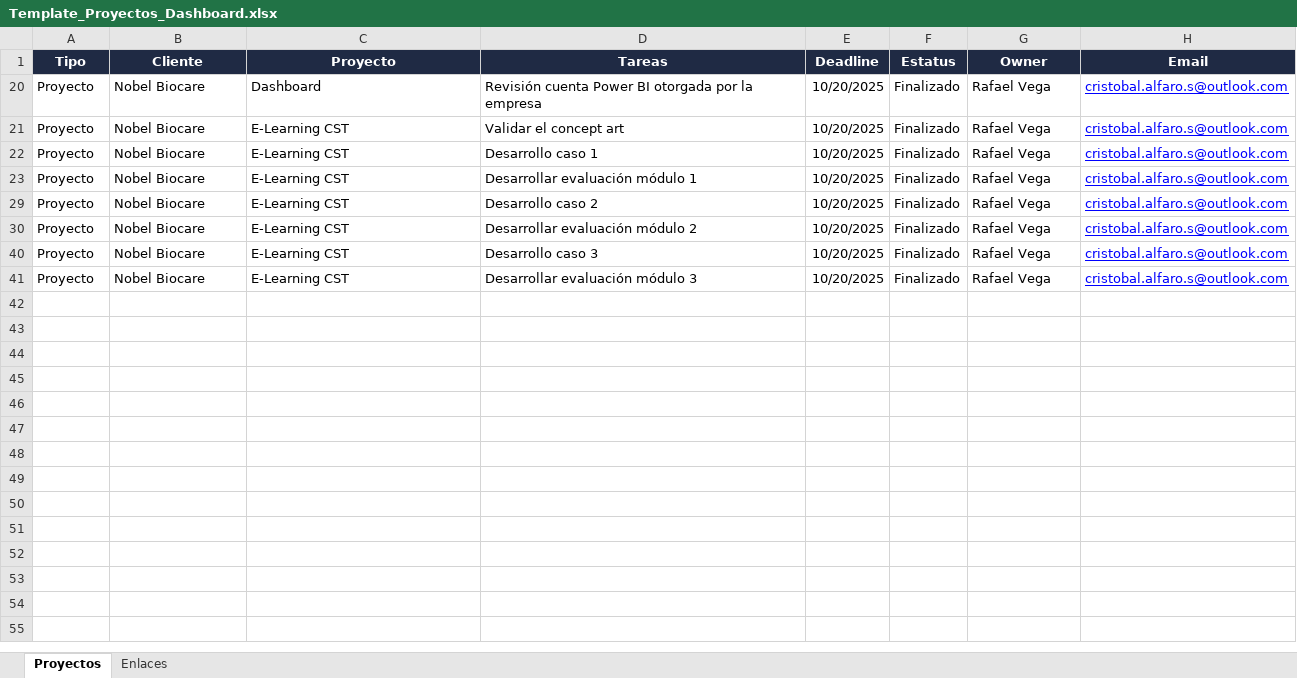
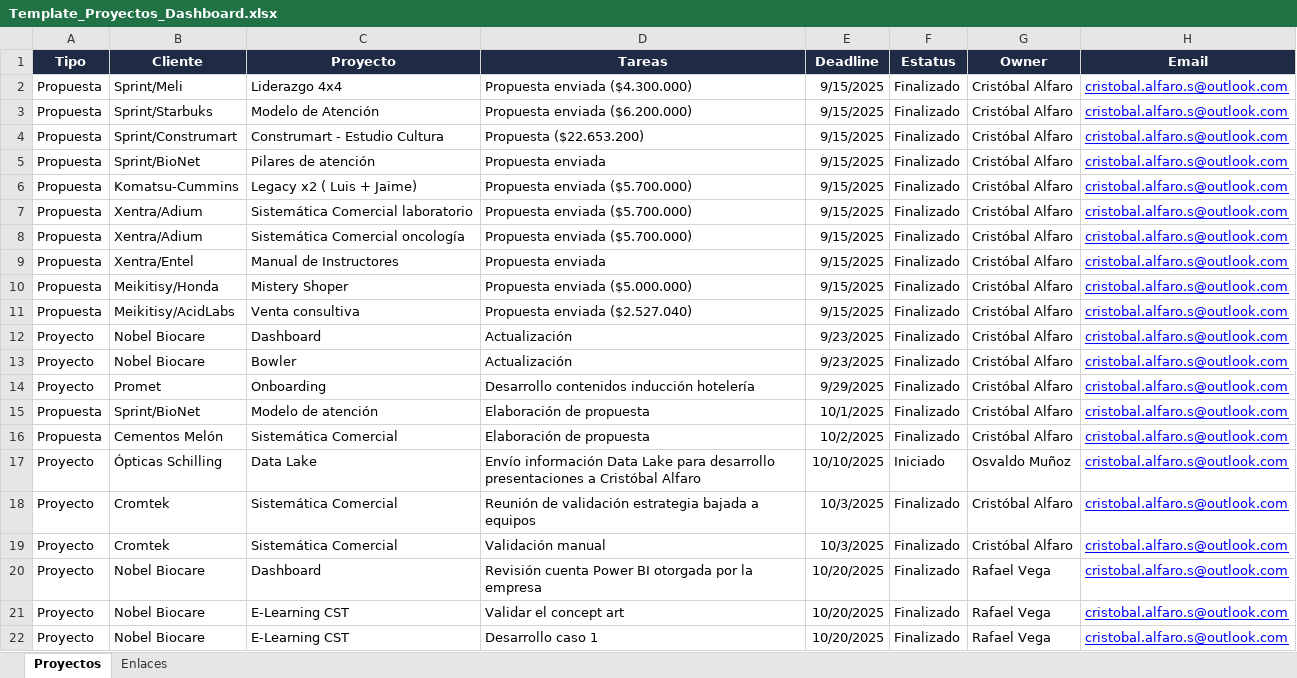
Before and after one commit to cristobalalfaro-cmd/dashboard-proyectos, an Excel workbook: Template_Proyectos_Dashboard.xlsx, sheet Proyectos, drawn as a sheet; only a part is shown; the shorter side is filled out with more unchanged rows; values as stored, in another font and other column widths than the file's, no borders; the diff covers the shown part only; the diff names each change by its address in the sheet, - before the commit and + after, or states it on an @@ line.

Commit message:
Add files via upload

```diff
--- a/Template_Proyectos_Dashboard.xlsx (sheet Proyectos)
+++ b/Template_Proyectos_Dashboard.xlsx (sheet Proyectos)
@@ row 2 unhidden: Propuesta | Sprint/Meli | Liderazgo 4x4 | Propuesta enviada ($4.300.000) | 9/15/2025 | Finalizado | Cristóbal Alfaro | cristobal.alfaro.s@outlook.com @@
@@ row 3 unhidden: Propuesta | Sprint/Starbuks | Modelo de Atención | Propuesta enviada ($6.200.000) | 9/15/2025 | Finalizado | Cristóbal Alfaro | cristobal.alfaro.s@outlook.com @@
@@ row 4 unhidden: Propuesta | Sprint/Construmart | Construmart - Estudio Cultura | Propuesta ($22.653.200) | 9/15/2025 | Finalizado | Cristóbal Alfaro | cristobal.alfaro.s@outlook.com @@
@@ row 5 unhidden: Propuesta | Sprint/BioNet | Pilares de atención | Propuesta enviada | 9/15/2025 | Finalizado | Cristóbal Alfaro | cristobal.alfaro.s@outlook.com @@
@@ row 6 unhidden: Propuesta | Komatsu-Cummins | Legacy x2 ( Luis + Jaime) | Propuesta enviada ($5.700.000) | 9/15/2025 | Finalizado | Cristóbal Alfaro | cristobal.alfaro.s@outlook.com @@
@@ row 7 unhidden: Propuesta | Xentra/Adium | Sistemática Comercial laboratorio | Propuesta enviada ($5.700.000) | 9/15/2025 | Finalizado | Cristóbal Alfaro | cristobal.alfaro.s@outlook.com @@
@@ row 8 unhidden: Propuesta | Xentra/Adium | Sistemática Comercial oncología | Propuesta enviada ($5.700.000) | 9/15/2025 | Finalizado | Cristóbal Alfaro | cristobal.alfaro.s@outlook.com @@
@@ row 9 unhidden: Propuesta | Xentra/Entel | Manual de Instructores | Propuesta enviada | 9/15/2025 | Finalizado | Cristóbal Alfaro | cristobal.alfaro.s@outlook.com @@
@@ row 10 unhidden: Propuesta | Meikitisy/Honda | Mistery Shoper | Propuesta enviada ($5.000.000) | 9/15/2025 | Finalizado | Cristóbal Alfaro | cristobal.alfaro.s@outlook.com @@
@@ row 11 unhidden: Propuesta | Meikitisy/AcidLabs | Venta consultiva | Propuesta enviada ($2.527.040) | 9/15/2025 | Finalizado | Cristóbal Alfaro | cristobal.alfaro.s@outlook.com @@
@@ row 12 unhidden: Proyecto | Nobel Biocare | Dashboard | Actualización | 9/23/2025 | Finalizado | Cristóbal Alfaro | cristobal.alfaro.s@outlook.com @@
@@ row 13 unhidden: Proyecto | Nobel Biocare | Bowler | Actualización | 9/23/2025 | Finalizado | Cristóbal Alfaro | cristobal.alfaro.s@outlook.com @@
@@ row 14 unhidden: Proyecto | Promet | Onboarding | Desarrollo contenidos inducción hotelería | 9/29/2025 | Finalizado | Cristóbal Alfaro | cristobal.alfaro.s@outlook.com @@
@@ row 15 unhidden: Propuesta | Sprint/BioNet | Modelo de atención | Elaboración de propuesta | 10/1/2025 | Finalizado | Cristóbal Alfaro | cristobal.alfaro.s@outlook.com @@
@@ row 16 unhidden: Propuesta | Cementos Melón | Sistemática Comercial | Elaboración de propuesta | 10/2/2025 | Finalizado | Cristóbal Alfaro | cristobal.alfaro.s@outlook.com @@
@@ row 17 unhidden: Proyecto | Ópticas Schilling | Data Lake | Envío información Data Lake para desarrollo presentaciones a Cristóbal Alfaro | 10/10/2025 | Iniciado | Osvaldo Muñoz | cristobal.alfaro.s@outlook.com @@
@@ row 18 unhidden: Proyecto | Cromtek | Sistemática Comercial | Reunión de validación estrategia bajada a equipos | 10/3/2025 | Finalizado | Cristóbal Alfaro | cristobal.alfaro.s@outlook.com @@
@@ row 19 unhidden: Proyecto | Cromtek | Sistemática Comercial | Validación manual | 10/3/2025 | Finalizado | Cristóbal Alfaro | cristobal.alfaro.s@outlook.com @@
```
Also changed, not shown: 96 hidden or unhidden rows elsewhere in this sheet.
